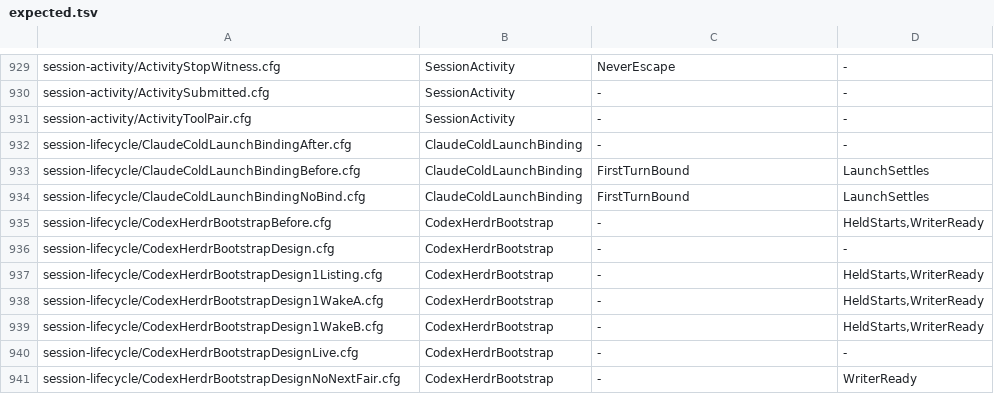
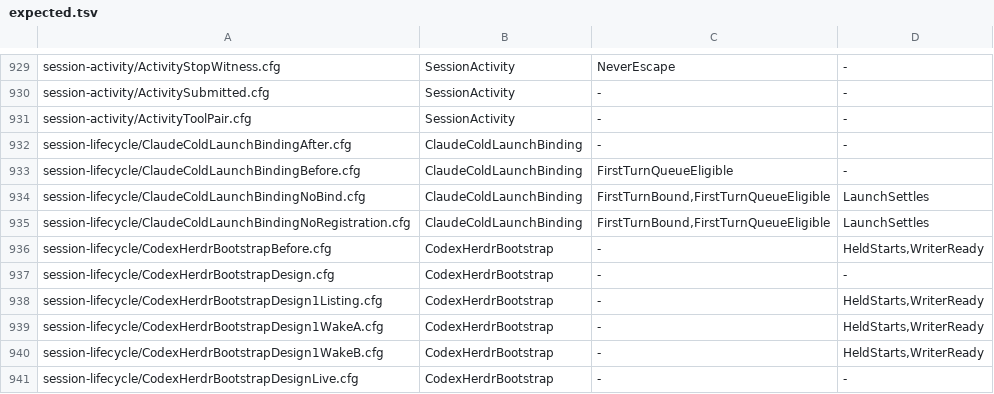
Before and after one commit to itismyfield/AgentDesk, a TSV file: docs/statecharts/expected.tsv, drawn as a sheet; only a part is shown, gaps mark what is left out; the shorter side is filled out with more unchanged rows.

```diff
--- a/docs/statecharts/expected.tsv
+++ b/docs/statecharts/expected.tsv
@@ -932,4 +932,5 @@ session-activity/ActivityToolPair.cfg	SessionActivity	-	-
 session-lifecycle/ClaudeColdLaunchBindingAfter.cfg	ClaudeColdLaunchBinding	-	-
-session-lifecycle/ClaudeColdLaunchBindingBefore.cfg	ClaudeColdLaunchBinding	FirstTurnBound	LaunchSettles
-session-lifecycle/ClaudeColdLaunchBindingNoBind.cfg	ClaudeColdLaunchBinding	FirstTurnBound	LaunchSettles
+session-lifecycle/ClaudeColdLaunchBindingBefore.cfg	ClaudeColdLaunchBinding	FirstTurnQueueEligible	-
+session-lifecycle/ClaudeColdLaunchBindingNoBind.cfg	ClaudeColdLaunchBinding	FirstTurnBound,FirstTurnQueueEligible	LaunchSettles
+session-lifecycle/ClaudeColdLaunchBindingNoRegistration.cfg	ClaudeColdLaunchBinding	FirstTurnBound,FirstTurnQueueEligible	LaunchSettles
 session-lifecycle/CodexHerdrBootstrapBefore.cfg	CodexHerdrBootstrap	-	HeldStarts,WriterReady
```
Also changed, not shown: 20 other files.
